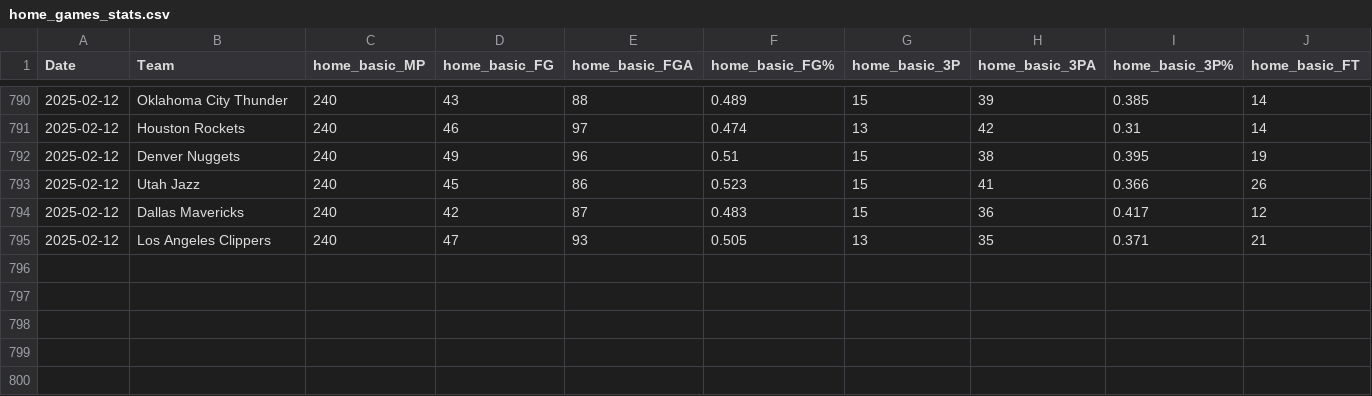
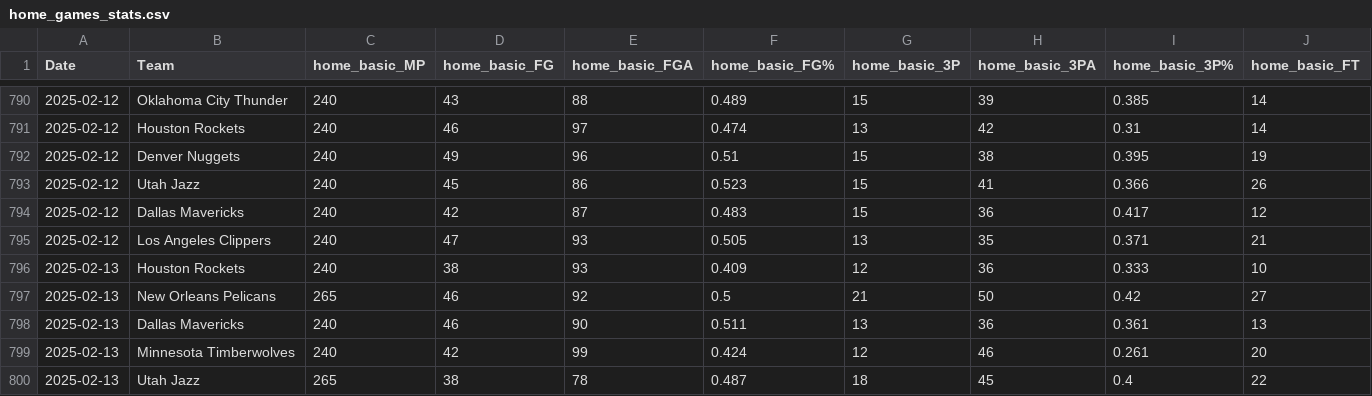
Before and after one commit to wmjs/nba-predictor, a CSV file: nba_data/home_games_stats.csv, drawn as a sheet; only a part is shown, gaps mark what is left out; rows hold the shown columns only; the diff names each change by its address in the sheet, - before the commit and + after, or states it on an @@ line.

```diff
--- a/nba_data/home_games_stats.csv
+++ b/nba_data/home_games_stats.csv
+row 796: 2025-02-13 | Houston Rockets | 240 | 38 | 93 | 0.409 | 12 | 36 | 0.333 | 10
+row 797: 2025-02-13 | New Orleans Pelicans | 265 | 46 | 92 | 0.5 | 21 | 50 | 0.42 | 27
+row 798: 2025-02-13 | Dallas Mavericks | 240 | 46 | 90 | 0.511 | 13 | 36 | 0.361 | 13
+row 799: 2025-02-13 | Minnesota Timberwolves | 240 | 42 | 99 | 0.424 | 12 | 46 | 0.261 | 20
+row 800: 2025-02-13 | Utah Jazz | 265 | 38 | 78 | 0.487 | 18 | 45 | 0.4 | 22
```
Also changed, not shown: nba_data/all_team_stats.csv, nba_data/away_games_stats.csv, 6 other files.
